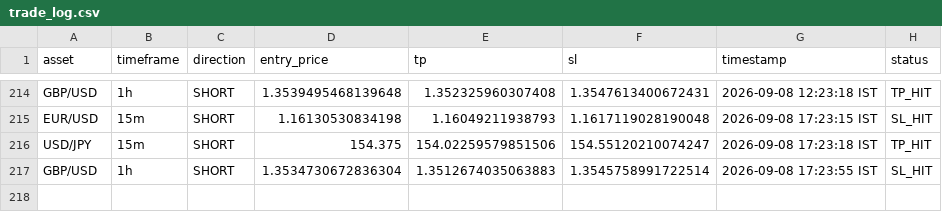
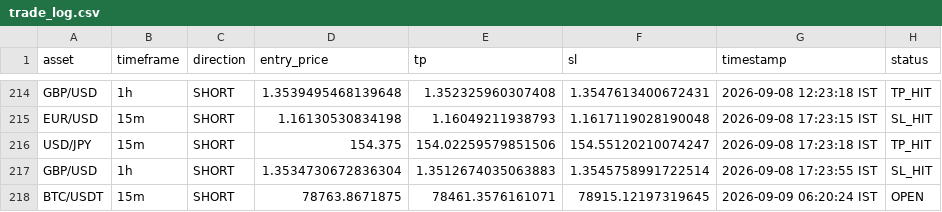
Before and after one commit to deepak3039/ai-trading-scanner, a CSV file: trade_log.csv, drawn as a sheet; only a part is shown, gaps mark what is left out; the diff names each change by its address in the sheet, - before the commit and + after, or states it on an @@ line.

```diff
--- a/trade_log.csv
+++ b/trade_log.csv
+row 218: BTC/USDT | 15m | SHORT | 78763.8671875 | 78461.3576161071 | 78915.12197319645 | 2026-09-09 06:20:24 IST | OPEN
```
